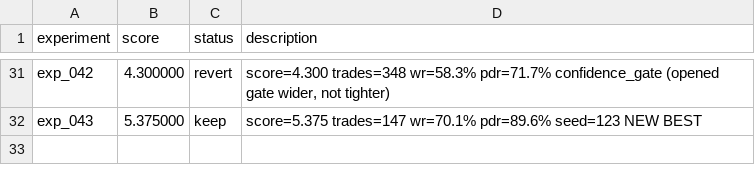
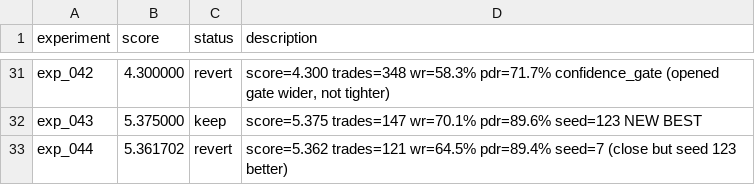
Before and after one commit to owenheidenreich/autoresearch-trading, a TSV file: v2/results.tsv, drawn as a sheet; only a part is shown, gaps mark what is left out; the diff names each change by its address in the sheet, - before the commit and + after, or states it on an @@ line.

```diff
--- a/v2/results.tsv
+++ b/v2/results.tsv
+row 33: exp_044 | 5.361702 | revert | score=5.362 trades=121 wr=64.5% pdr=89.4% seed=7 (close but seed 123 better)
```
Also changed, not shown: 1 other file.
